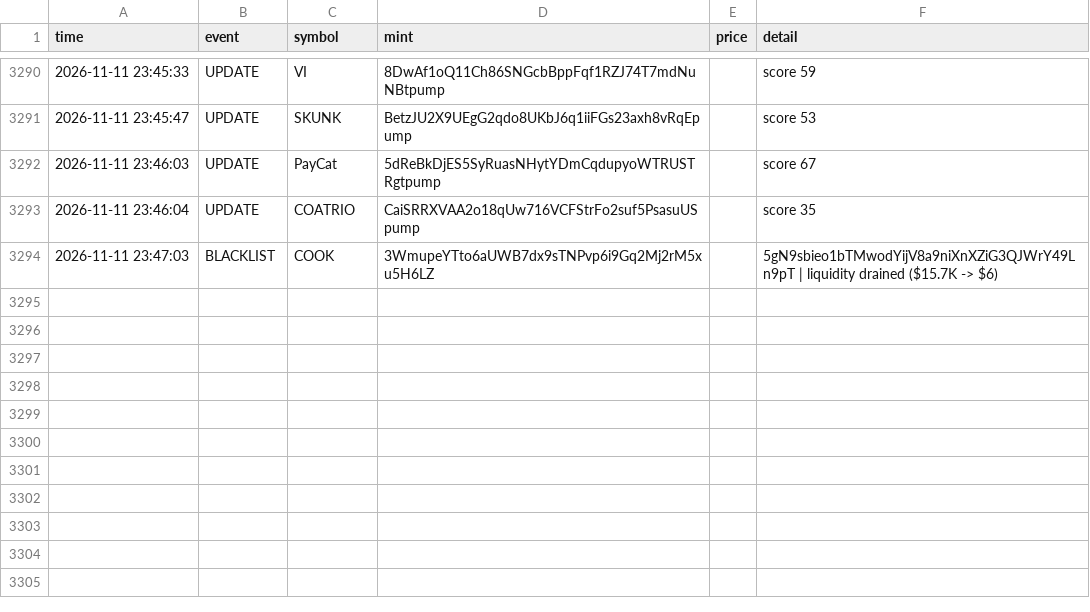
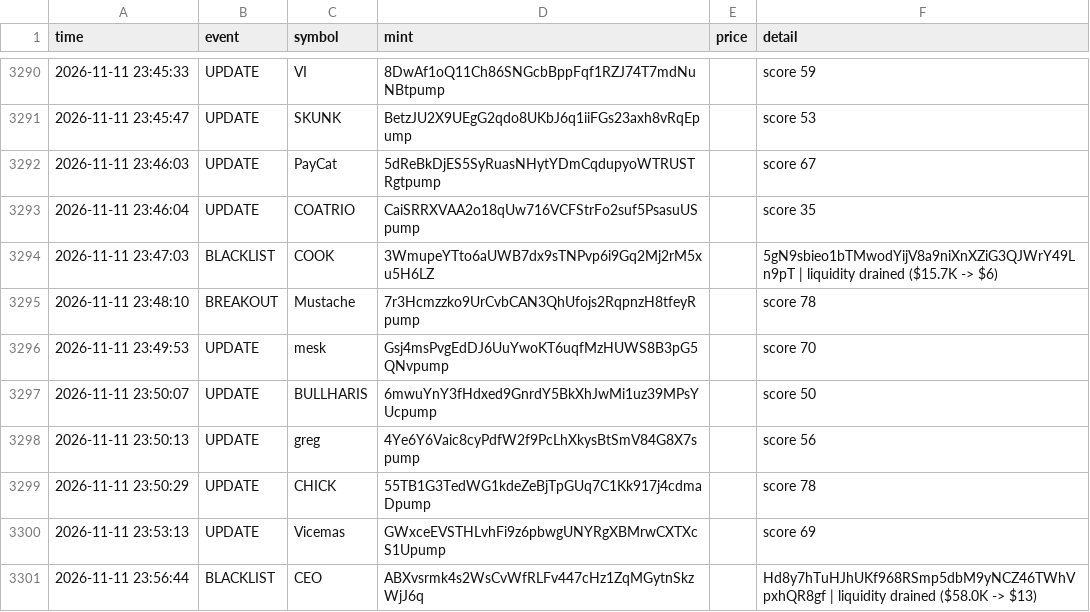
Before and after one commit to kaehwyn/signals, a CSV file: radar_log.csv, drawn as a sheet; only a part is shown, gaps mark what is left out; the diff names each change by its address in the sheet, - before the commit and + after, or states it on an @@ line.

```diff
--- a/radar_log.csv
+++ b/radar_log.csv
+row 3295: 2026-11-11 23:48:10 | BREAKOUT | Mustache | 7r3Hcmzzko9UrCvbCAN3QhUfojs2RqpnzH8tfeyRpump |  | score 78
+row 3296: 2026-11-11 23:49:53 | UPDATE | mesk | Gsj4msPvgEdDJ6UuYwoKT6uqfMzHUWS8B3pG5QNvpump |  | score 70
+row 3297: 2026-11-11 23:50:07 | UPDATE | BULLHARIS | 6mwuYnY3fHdxed9GnrdY5BkXhJwMi1uz39MPsYUcpump |  | score 50
+row 3298: 2026-11-11 23:50:13 | UPDATE | greg | 4Ye6Y6Vaic8cyPdfW2f9PcLhXkysBtSmV84G8X7spump |  | score 56
+row 3299: 2026-11-11 23:50:29 | UPDATE | CHICK | 55TB1G3TedWG1kdeZeBjTpGUq7C1Kk917j4cdmaDpump |  | score 78
+row 3300: 2026-11-11 23:53:13 | UPDATE | Vicemas | GWxceEVSTHLvhFi9z6pbwgUNYRgXBMrwCXTXcS1Upump |  | score 69
+row 3301: 2026-11-11 23:56:44 | BLACKLIST | CEO | ABXvsrmk4s2WsCvWfRLFv447cHz1ZqMGytnSkzWjJ6q |  | Hd8y7hTuHJhUKf968RSmp5dbM9yNCZ46TWhVpxhQR8gf | liquidity drained ($58.0K -> $13)
```
Also changed, not shown: 3 other files.
